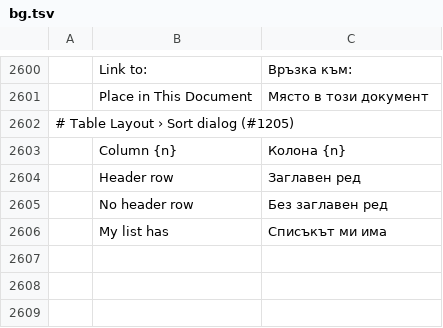
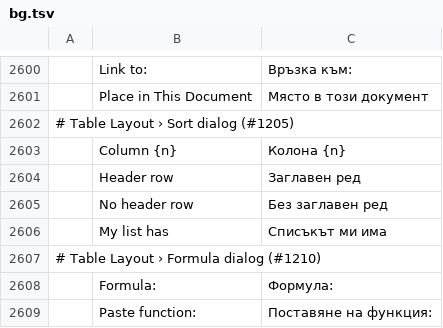
Before and after one commit to vyntaris/vdoc-old, a TSV file: crates/ui-egui/src/i18n/bg.tsv, drawn as a sheet; only a part is shown, gaps mark what is left out; the diff names each change by its address in the sheet, - before the commit and + after, or states it on an @@ line.

```diff
--- a/crates/ui-egui/src/i18n/bg.tsv
+++ b/crates/ui-egui/src/i18n/bg.tsv
+row 2607: # Table Layout › Formula dialog (#1210)
+row 2608:  | Formula: | Формула:
+row 2609:  | Paste function: | Поставяне на функция:
```
Also changed, not shown: crates/ui-egui/src/i18n/hu.tsv, crates/ui-egui/src/i18n/ja.tsv, 18 other files.
